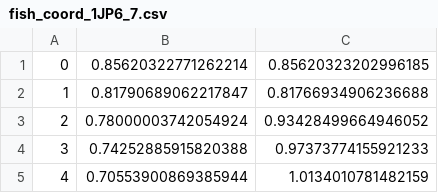
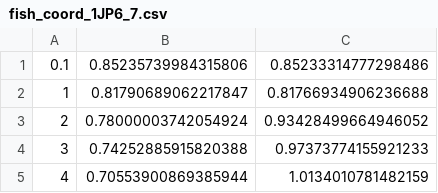
Before and after one commit to jefste/kappa-squared, a CSV file: fishplots/fish_coord_1JP6_7.csv, drawn as a sheet; only a part is shown.

```diff
--- a/fishplots/fish_coord_1JP6_7.csv
+++ b/fishplots/fish_coord_1JP6_7.csv
@@ -1,2 +1,2 @@
-0,0.85620322771262214,0.85620323202996185
+0.1,0.85235739984315806,0.85233314777298486
 1,0.81790689062217847,0.81766934906236688
```
Also changed, not shown: fishplots/fish_coord_1JP6_14.csv, fishplots/fish_coord_1MBD_14.csv, 12 other files.
